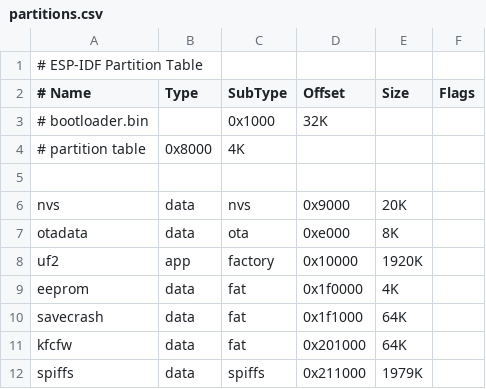
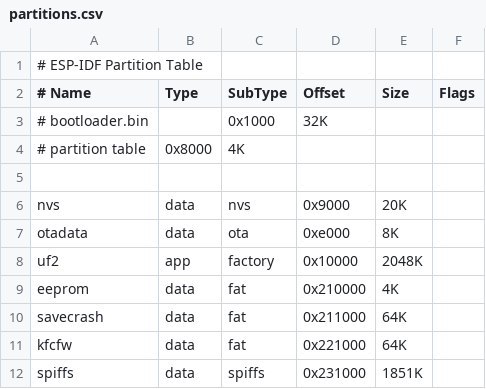
Before and after one commit to sascha432/esp8266-kfc-fw, a CSV file: conf/ld/partitions.csv, drawn as a sheet.

```diff
--- a/conf/ld/partitions.csv
+++ b/conf/ld/partitions.csv
@@ -7,6 +7,6 @@ nvs, data, nvs, 0x9000, 20K,
 otadata, data, ota, 0xe000, 8K,
-uf2, app, factory, 0x10000, 1920K,
-eeprom, data, fat, 0x1f0000, 4K,
-savecrash, data, fat, 0x1f1000, 64K,
-kfcfw, data, fat, 0x201000, 64K,
-spiffs, data, spiffs, 0x211000, 1979K,
+uf2, app, factory, 0x10000, 2048K,
+eeprom, data, fat, 0x210000, 4K,
+savecrash, data, fat, 0x211000, 64K,
+kfcfw, data, fat, 0x221000, 64K,
+spiffs, data, spiffs, 0x231000, 1851K,
```
Also changed, not shown: 10 other files.
